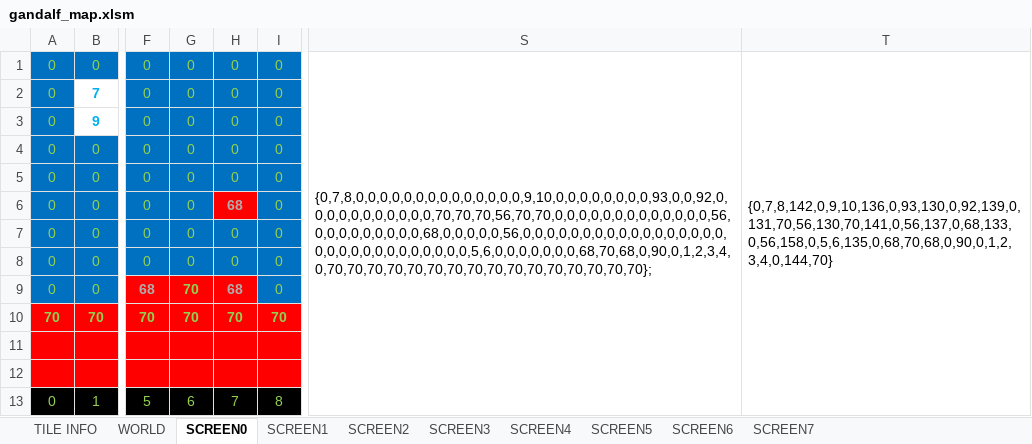
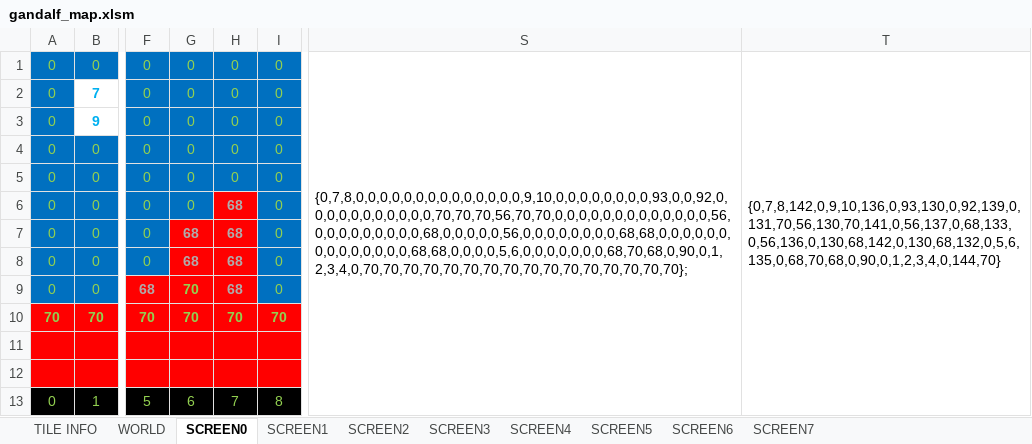
Before and after one commit to cmgonzalez/gandalf, an Excel workbook: map/gandalf_map.xlsm, sheet SCREEN0, drawn as a sheet; only a part is shown, gaps mark what is left out; values as stored, in another font and other column widths than the file's, no borders; charts and pictures not drawn; the diff names each change by its address in the sheet, - before the commit and + after, or states it on an @@ line.

```diff
--- a/map/gandalf_map.xlsm (sheet SCREEN0)
+++ b/map/gandalf_map.xlsm (sheet SCREEN0)
-S1: {0,7,8,0,0,0,0,0,0,0,0,0,0,0,0,0,0,9,10,0,0,0,0,0,0,0,0,93,0,0,92,0,0,0,0,0,0,0,0,0,0,0,70,70,70,56,70,70,0,0,0,0,0,0,0,0,0,0,0,0,0,56,0,0,0,0,0,0,0,0,0,68,0,0,0,0,0,56,0,0,0,0,0,0,0,0,0,0,0,0,0,0,0,0,0,0,0,0,0,0,0,0,0,0,0,0,0,0,5,6,0,0,0,0,0,0,0,68,70,68,0,90,0,1,2,3,4,0,70,70,70,70,70,70,70,70,70,70,70,70,70,70,70,70};
+S1: {0,7,8,0,0,0,0,0,0,0,0,0,0,0,0,0,0,9,10,0,0,0,0,0,0,0,0,93,0,0,92,0,0,0,0,0,0,0,0,0,0,0,70,70,70,56,70,70,0,0,0,0,0,0,0,0,0,0,0,0,0,56,0,0,0,0,0,0,0,0,0,68,0,0,0,0,0,56,0,0,0,0,0,0,0,0,68,68,0,0,0,0,0,0,0,0,0,0,0,0,0,0,68,68,0,0,0,0,5,6,0,0,0,0,0,0,0,68,70,68,0,90,0,1,2,3,4,0,70,70,70,70,70,70,70,70,70,70,70,70,70,70,70,70};
-T1: {0,7,8,142,0,9,10,136,0,93,130,0,92,139,0,131,70,56,130,70,141,0,56,137,0,68,133,0,56,158,0,5,6,135,0,68,70,68,0,90,0,1,2,3,4,0,144,70}
+T1: {0,7,8,142,0,9,10,136,0,93,130,0,92,139,0,131,70,56,130,70,141,0,56,137,0,68,133,0,56,136,0,130,68,142,0,130,68,132,0,5,6,135,0,68,70,68,0,90,0,1,2,3,4,0,144,70}
-G7:G8: 0
+G7:G8: 68
@@ G7:H8 fill: #0070C0 → #FF0000, bold: off → on, text colour: #92D050 → #AFABAB @@
-H7:H8: 0
+H7:H8: 68
```
Also changed, not shown: sheet WORLD, 6 other files.
